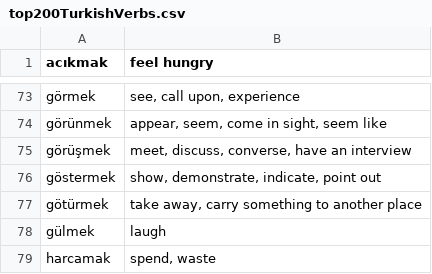
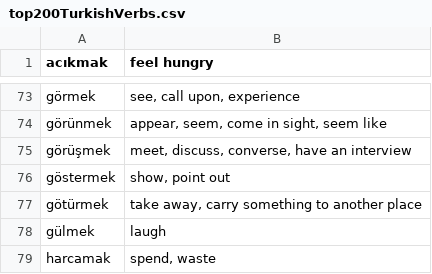
Before and after one commit to DmitriiK/Anki, a CSV file: data/input/top200TurkishVerbs.csv, drawn as a sheet; only a part is shown, gaps mark what is left out.

```diff
--- a/data/input/top200TurkishVerbs.csv
+++ b/data/input/top200TurkishVerbs.csv
@@ -75,3 +75,3 @@
 "görüşmek"	"meet, discuss, converse, have an interview"
-"göstermek"	"show, demonstrate, indicate, point out"
+"göstermek"	"show,  point out"
 "götürmek"	"take away, carry something to another place"
```
Also changed, not shown: 3 other files.
